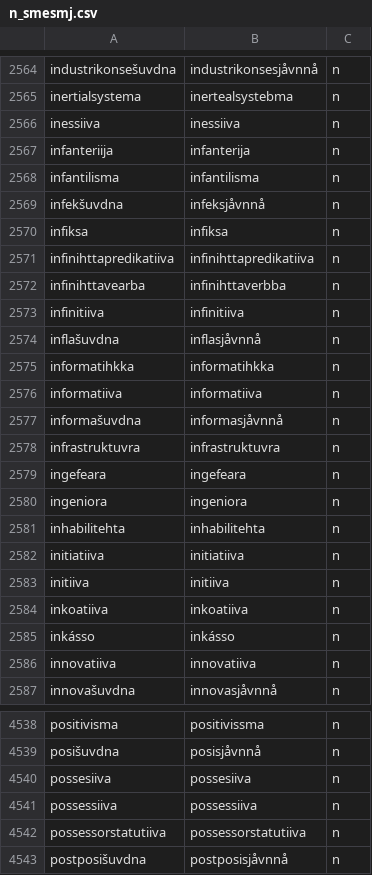
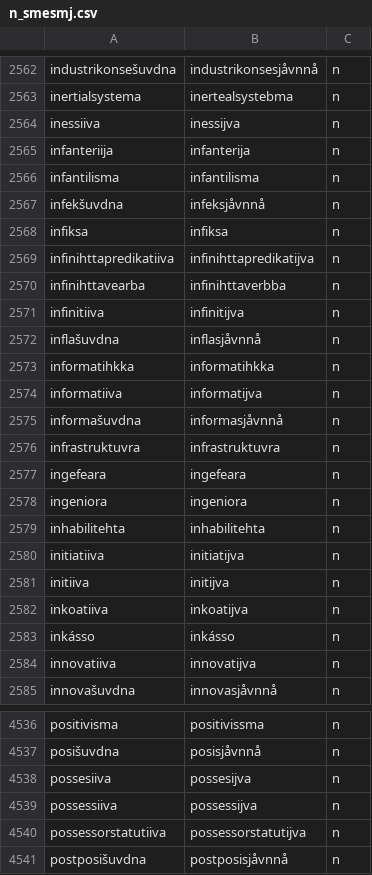
Before and after one commit to giellalt/dict-sme-smj, a CSV file: src/n_smesmj.csv, drawn as a sheet; only a part is shown, gaps mark what is left out; the diff covers the shown part only.

```diff
--- a/src/n_smesmj.csv
+++ b/src/n_smesmj.csv
@@ -2565,3 +2563,3 @@ industrikonsešuvdna	industrikonsesjåvnnå	n
 inertialsystema	inertealsystebma	n
-inessiiva	inessiiva	n
+inessiiva	inessijva	n
 infanteriija	infanterija	n
@@ -2570,8 +2568,8 @@ infekšuvdna	infeksjåvnnå	n
 infiksa	infiksa	n
-infinihttapredikatiiva	infinihttapredikatiiva	n
+infinihttapredikatiiva	infinihttapredikatijva	n
 infinihttavearba	infinihttaverbba	n
-infinitiiva	infinitiiva	n
+infinitiiva	infinitijva	n
 inflašuvdna	inflasjåvnnå	n
 informatihkka	informatihkka	n
-informatiiva	informatiiva	n
+informatiiva	informatijva	n
 informašuvdna	informasjåvnnå	n
@@ -2581,7 +2579,7 @@ ingeniora	ingeniora	n
 inhabilitehta	inhabilitehta	n
-initiatiiva	initiatiiva	n
-initiiva	initiiva	n
-inkoatiiva	inkoatiiva	n
+initiatiiva	initiatijva	n
+initiiva	initijva	n
+inkoatiiva	inkoatijva	n
 inkásso	inkásso	n
-innovatiiva	innovatiiva	n
+innovatiiva	innovatijva	n
 innovašuvdna	innovasjåvnnå	n
@@ -4539,5 +4537,5 @@ positivisma	positivissma	n
 posišuvdna	posisjåvnnå	n
-possesiiva	possesiiva	n
-possessiiva	possessiiva	n
-possessorstatutiiva	possessorstatutiiva	n
+possesiiva	possesijva	n
+possessiiva	possessijva	n
+possessorstatutiiva	possessorstatutijva	n
 postposišuvdna	postposisjåvnnå	n
```
Also changed, not shown: 2 removed rows and 111 edited cells elsewhere in this file, src/a_smesmj.csv.
